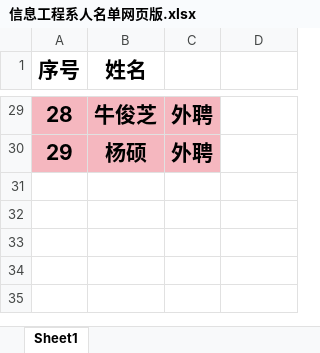
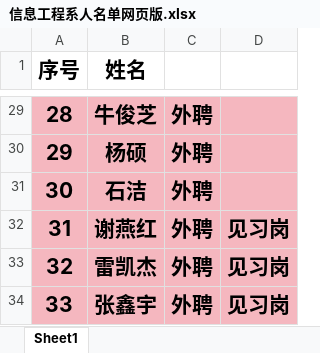
Before and after one commit to xinxipingtai/xinxipingtai.github.io, an Excel workbook: 信息工程系人名单网页版.xlsx, sheet Sheet1, drawn as a sheet; only a part is shown, gaps mark what is left out; values as stored, in another font and other column widths than the file's, no borders; the diff covers the shown part only; the diff names each change by its address in the sheet, - before the commit and + after, or states it on an @@ line.

```diff
--- a/信息工程系人名单网页版.xlsx (sheet Sheet1)
+++ b/信息工程系人名单网页版.xlsx (sheet Sheet1)
-D29:D30 fill: none
+D29:D30 fill: #F5B7BF
+row 31: 30 | 石洁 | 外聘
+row 32: 31 | 谢燕红 | 外聘 | 见习岗
+row 33: 32 | 雷凯杰 | 外聘 | 见习岗
+row 34: 33 | 张鑫宇 | 外聘 | 见习岗
```
Also changed, not shown: cell formats elsewhere in this sheet, 24 other files.
